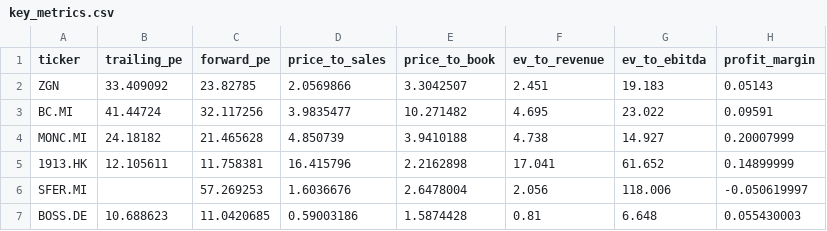
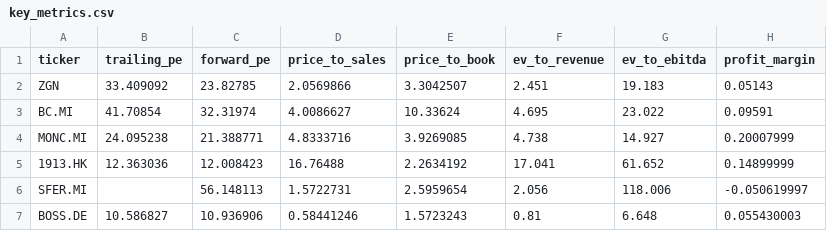
Before and after one commit to iliash-git/zegna-luxury-dashboard, a CSV file: data/key_metrics.csv, drawn as a sheet; only a part is shown; the diff names each change by its address in the sheet, - before the commit and + after, or states it on an @@ line.

```diff
--- a/data/key_metrics.csv
+++ b/data/key_metrics.csv
-B3 (trailing_pe): 41.44724
+B3 (trailing_pe): 41.70854
-C3 (forward_pe): 32.117256
+C3 (forward_pe): 32.31974
-D3 (price_to_sales): 3.9835477
+D3 (price_to_sales): 4.0086627
-E3 (price_to_book): 10.271482
+E3 (price_to_book): 10.33624
-B4 (trailing_pe): 24.18182
+B4 (trailing_pe): 24.095238
-C4 (forward_pe): 21.465628
+C4 (forward_pe): 21.388771
-D4 (price_to_sales): 4.850739
+D4 (price_to_sales): 4.8333716
-E4 (price_to_book): 3.9410188
+E4 (price_to_book): 3.9269085
-B5 (trailing_pe): 12.105611
+B5 (trailing_pe): 12.363036
-C5 (forward_pe): 11.758381
+C5 (forward_pe): 12.008423
-D5 (price_to_sales): 16.415796
+D5 (price_to_sales): 16.76488
-E5 (price_to_book): 2.2162898
+E5 (price_to_book): 2.2634192
-C6 (forward_pe): 57.269253
+C6 (forward_pe): 56.148113
-D6 (price_to_sales): 1.6036676
+D6 (price_to_sales): 1.5722731
-E6 (price_to_book): 2.6478004
+E6 (price_to_book): 2.5959654
-B7 (trailing_pe): 10.688623
+B7 (trailing_pe): 10.586827
-C7 (forward_pe): 11.0420685
+C7 (forward_pe): 10.936906
-D7 (price_to_sales): 0.59003186
+D7 (price_to_sales): 0.58441246
-E7 (price_to_book): 1.5874428
+E7 (price_to_book): 1.5723243
```
Also changed, not shown: data/company_info.csv, data/price_history.csv, 1 other file.
